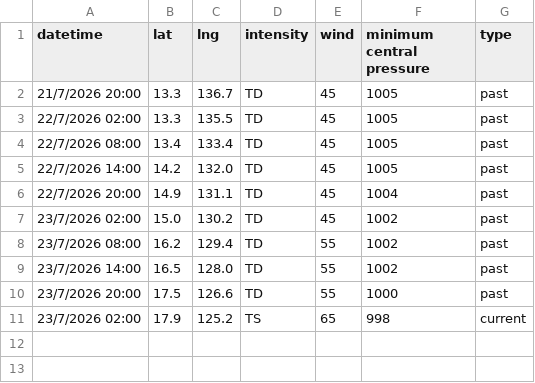
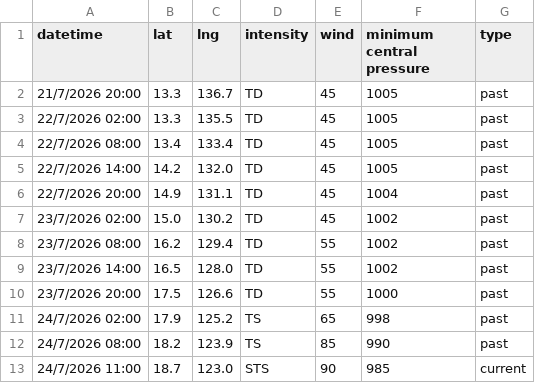
Before and after one commit to zax41006-bot/GHMWS-TC-GIS, a CSV file: past_track_A.csv, drawn as a sheet.

Commit message:
Update past_track_A.csv

```diff
--- a/past_track_A.csv
+++ b/past_track_A.csv
@@ -10,2 +10,4 @@
 23/7/2026 20:00,17.5,126.6,TD,55,1000,past
-23/7/2026 02:00,17.9,125.2,TS,65,998,current
+24/7/2026 02:00,17.9,125.2,TS,65,998,past
+24/7/2026 08:00,18.2,123.9,TS,85,990,past
+24/7/2026 11:00,18.7,123.0,STS,90,985,current
```
